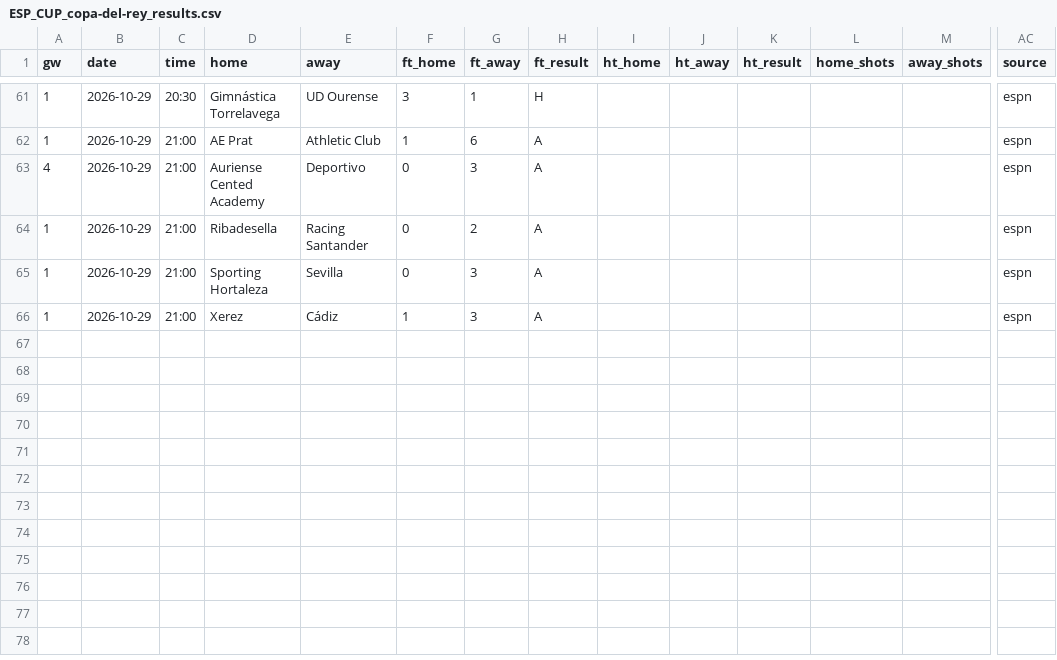
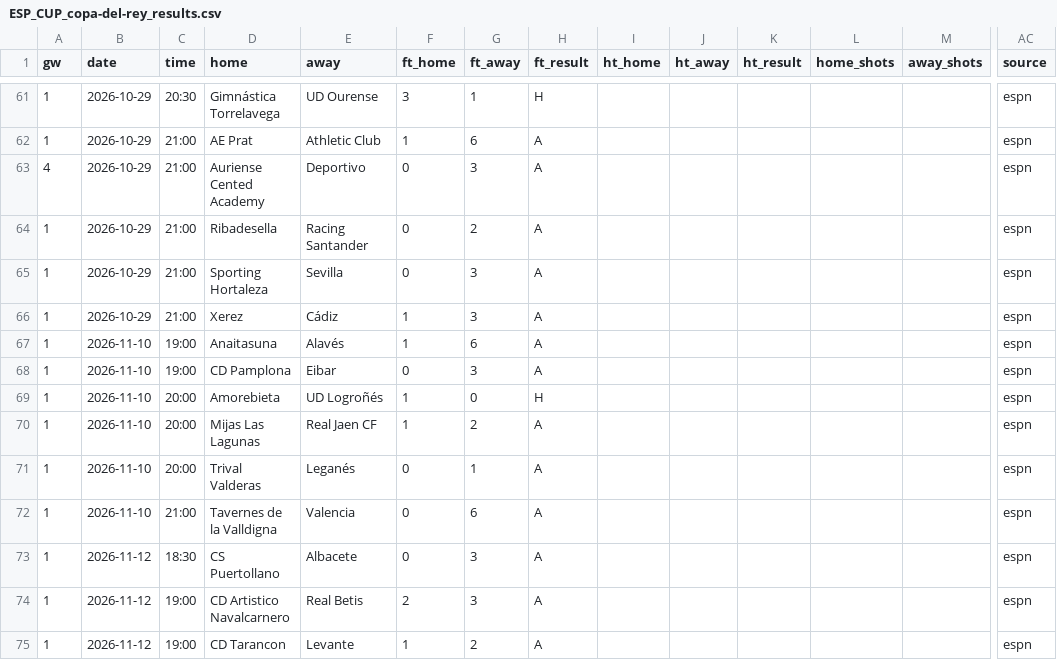
Before and after one commit to cespaguar-afk/predix-sports, a CSV file: feeds/ESP_CUP_copa-del-rey_results.csv, drawn as a sheet; only a part is shown, gaps mark what is left out; rows hold the shown columns only; the diff names each change by its address in the sheet, - before the commit and + after, or states it on an @@ line.

```diff
--- a/feeds/ESP_CUP_copa-del-rey_results.csv
+++ b/feeds/ESP_CUP_copa-del-rey_results.csv
+row 67: 1 | 2026-11-10 | 19:00 | Anaitasuna | Alavés | 1 | 6 | A |  |  |  |  |  | espn
+row 68: 1 | 2026-11-10 | 19:00 | CD Pamplona | Eibar | 0 | 3 | A |  |  |  |  |  | espn
+row 69: 1 | 2026-11-10 | 20:00 | Amorebieta | UD Logroñés | 1 | 0 | H |  |  |  |  |  | espn
+row 70: 1 | 2026-11-10 | 20:00 | Mijas Las Lagunas | Real Jaen CF | 1 | 2 | A |  |  |  |  |  | espn
+row 71: 1 | 2026-11-10 | 20:00 | Trival Valderas | Leganés | 0 | 1 | A |  |  |  |  |  | espn
+row 72: 1 | 2026-11-10 | 21:00 | Tavernes de la Valldigna | Valencia | 0 | 6 | A |  |  |  |  |  | espn
+row 73: 1 | 2026-11-12 | 18:30 | CS Puertollano | Albacete | 0 | 3 | A |  |  |  |  |  | espn
+row 74: 1 | 2026-11-12 | 19:00 | CD Artistico Navalcarnero | Real Betis | 2 | 3 | A |  |  |  |  |  | espn
+row 75: 1 | 2026-11-12 | 19:00 | CD Tarancon | Levante | 1 | 2 | A |  |  |  |  |  | espn
```
Also changed, not shown: feeds/ESP_2_segunda-division_fixtures.csv, feeds/ESP_CUP_copa-del-rey_fixtures.csv, 4 other files.
